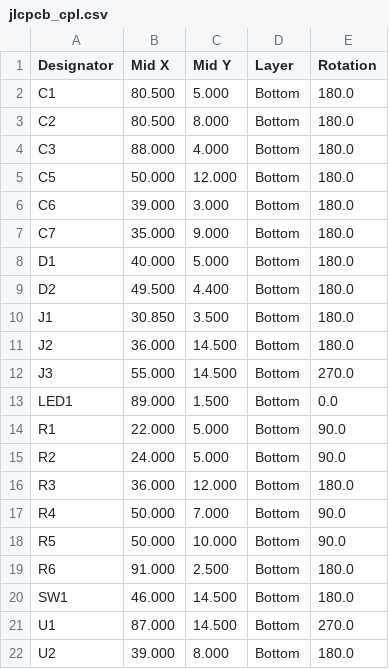
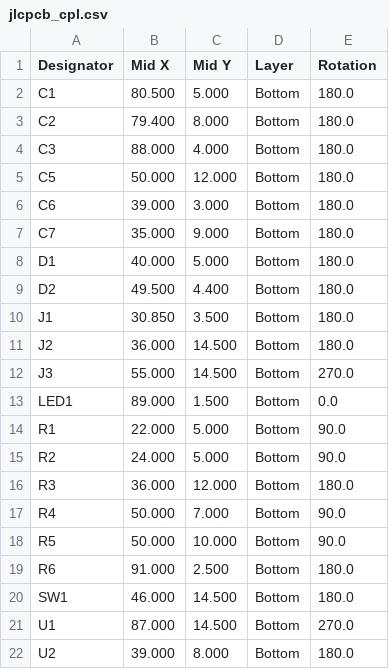
Before and after one commit to ash-dgx-ai/trackball-cs-2-akdk, a CSV file: controller-kicad/jlcpcb_cpl.csv, drawn as a sheet.

Commit message:
Move C2 clear of E73 and align DRC rules
- place C2 at x=79.4 mm so its body clears the E73 module; pad 1
  overlaps the U1 VDDH pad by design
- set project DRC rules to the board's 0.1 mm clearance, 0.4 mm via
  and 0.2 mm drill limits
- document REG0 battery dropout, C6/C7 10uF bypass and the 1.8V SWD
  level-shifter requirement
- regenerate SES, Gerber, CPL, STEP and PDFs; DRC 0/0

```diff
--- a/controller-kicad/jlcpcb_cpl.csv
+++ b/controller-kicad/jlcpcb_cpl.csv
@@ -2,3 +2,3 @@ Designator,Mid X,Mid Y,Layer,Rotation
 C1,80.500,5.000,Bottom,180.0
-C2,80.500,8.000,Bottom,180.0
+C2,79.400,8.000,Bottom,180.0
 C3,88.000,4.000,Bottom,180.0
```
Also changed, not shown: 29 other files.
